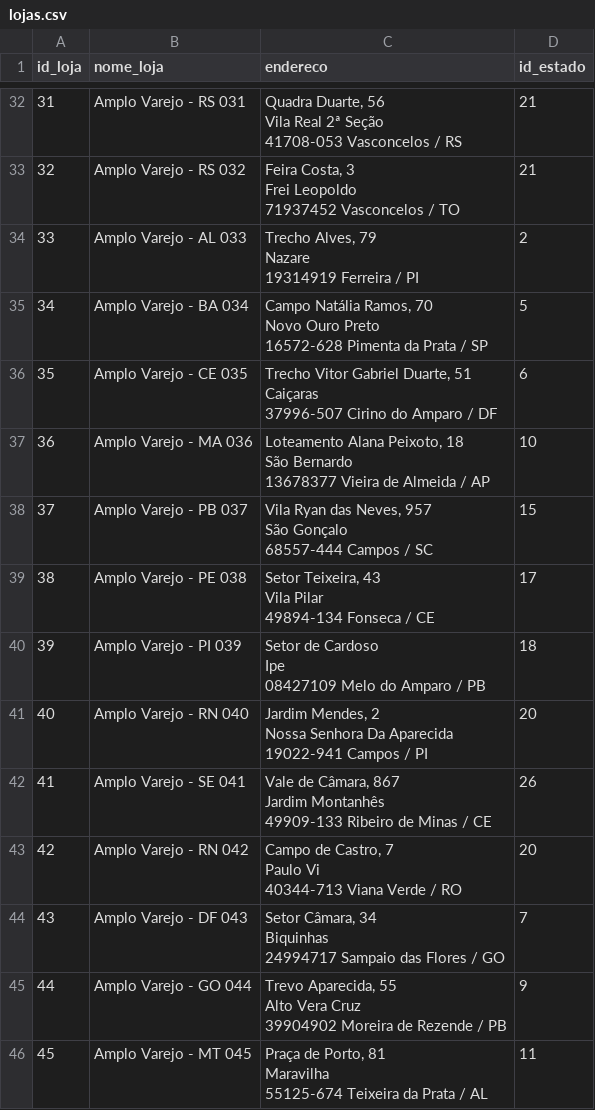
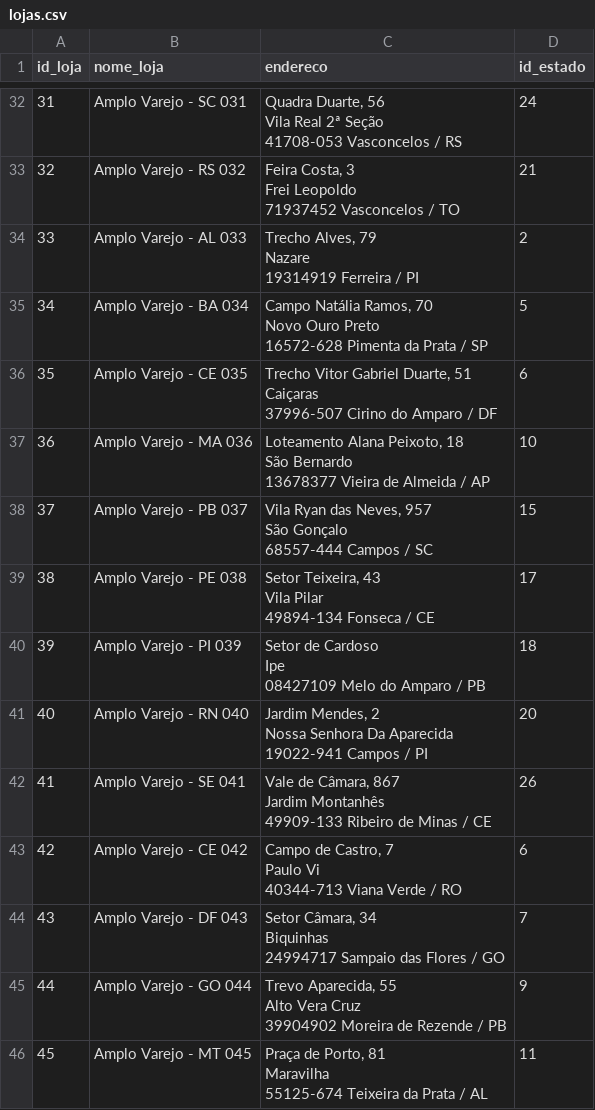
Before and after one commit to matheusmendesgestaopessoal/amplo-varejo-simulador, a CSV file: dados/brutos_csv/lojas.csv, drawn as a sheet; only a part is shown, gaps mark what is left out; the diff covers the shown part only; the diff names each change by its address in the sheet, - before the commit and + after, or states it on an @@ line.

```diff
--- a/dados/brutos_csv/lojas.csv
+++ b/dados/brutos_csv/lojas.csv
-B32 (nome_loja): Amplo Varejo - RS 031
+B32 (nome_loja): Amplo Varejo - SC 031
-D32 (id_estado): 21
+D32 (id_estado): 24
-B43 (nome_loja): Amplo Varejo - RN 042
+B43 (nome_loja): Amplo Varejo - CE 042
-D43 (id_estado): 20
+D43 (id_estado): 6
```
Also changed, not shown: 34 edited cells elsewhere in this file, dados/brutos_csv/campanhas.csv, dados/brutos_csv/estoque.csv, 26 other files.
